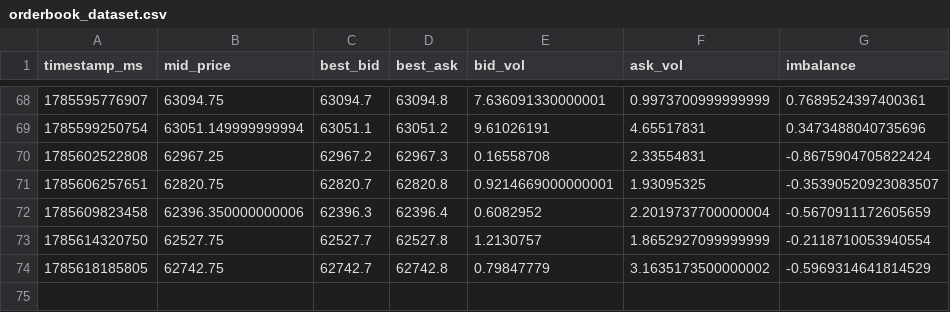
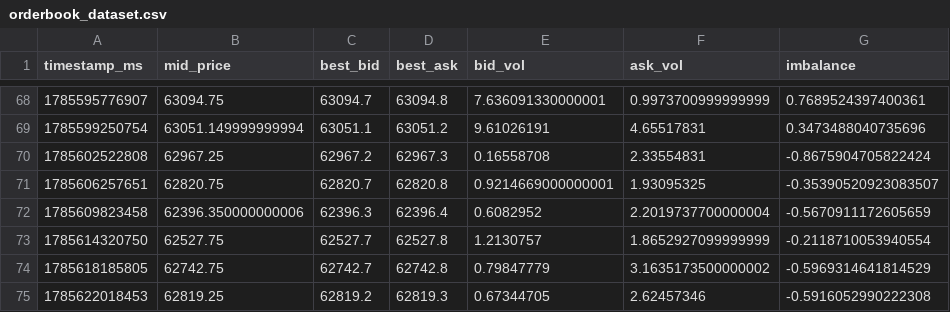
Before and after one commit to deardzaa/btc-okx-bot., a CSV file: orderbook_dataset.csv, drawn as a sheet; only a part is shown, gaps mark what is left out; the diff names each change by its address in the sheet, - before the commit and + after, or states it on an @@ line.

Commit message:
Update order book data [skip ci]

```diff
--- a/orderbook_dataset.csv
+++ b/orderbook_dataset.csv
+row 75: 1785622018453 | 62819.25 | 62819.2 | 62819.3 | 0.67344705 | 2.62457346 | -0.5916052990222308
```
